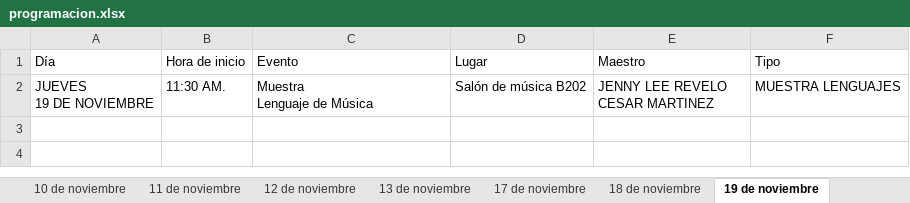
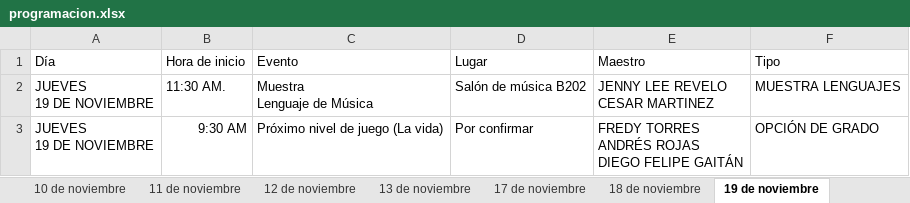
Before and after one commit to raywelt/agenda-leat, an Excel workbook: programacion.xlsx, sheet 19 de noviembre, drawn as a sheet; values as stored, in another font and other column widths than the file's, no borders; ↵ is a line break in a cell; the diff names each change by its address in the sheet, - before the commit and + after, or states it on an @@ line.

```diff
--- a/programacion.xlsx (sheet 19 de noviembre)
+++ b/programacion.xlsx (sheet 19 de noviembre)
+row 3: JUEVES ↵ 19 DE NOVIEMBRE | 9:30 AM | Próximo nivel de juego (La vida) | Por confirmar | FREDY TORRES ↵ ANDRÉS ROJAS ↵ DIEGO FELIPE GAITÁN | OPCIÓN DE GRADO
```
Also changed, not shown: sheet 24 de noviembre, sheet 25 de noviembre, sheet 20 de noviembre, sheet 11 de noviembre, sheet 23 de noviembre.
